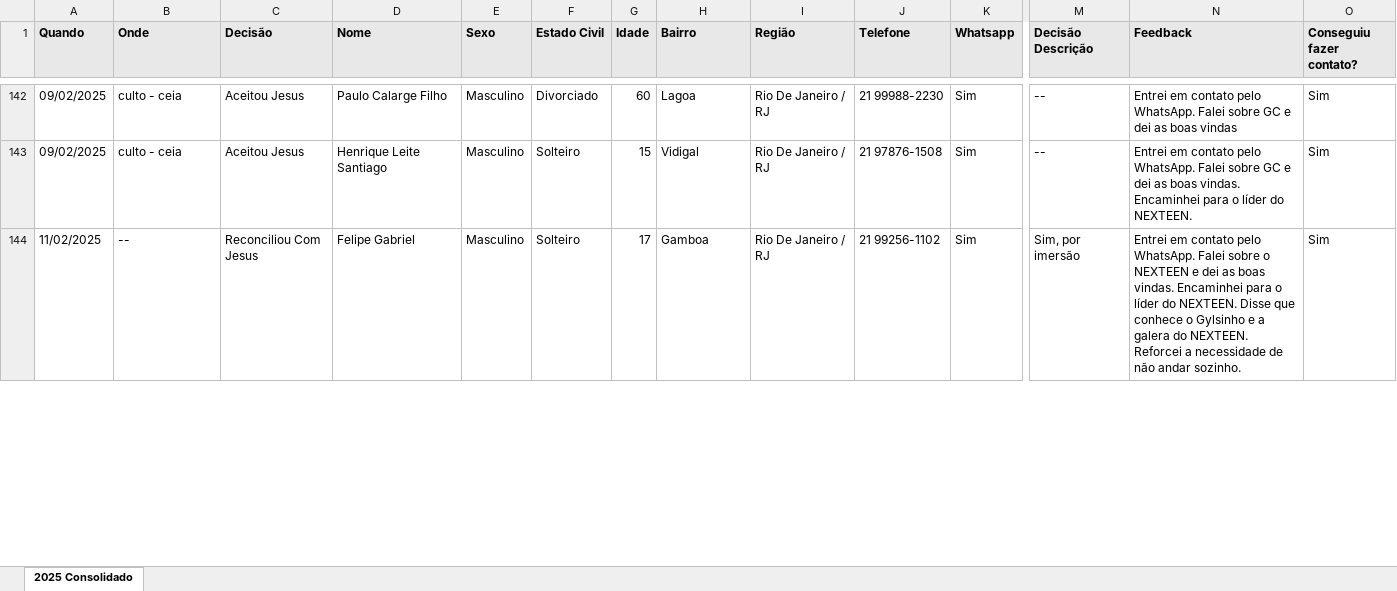
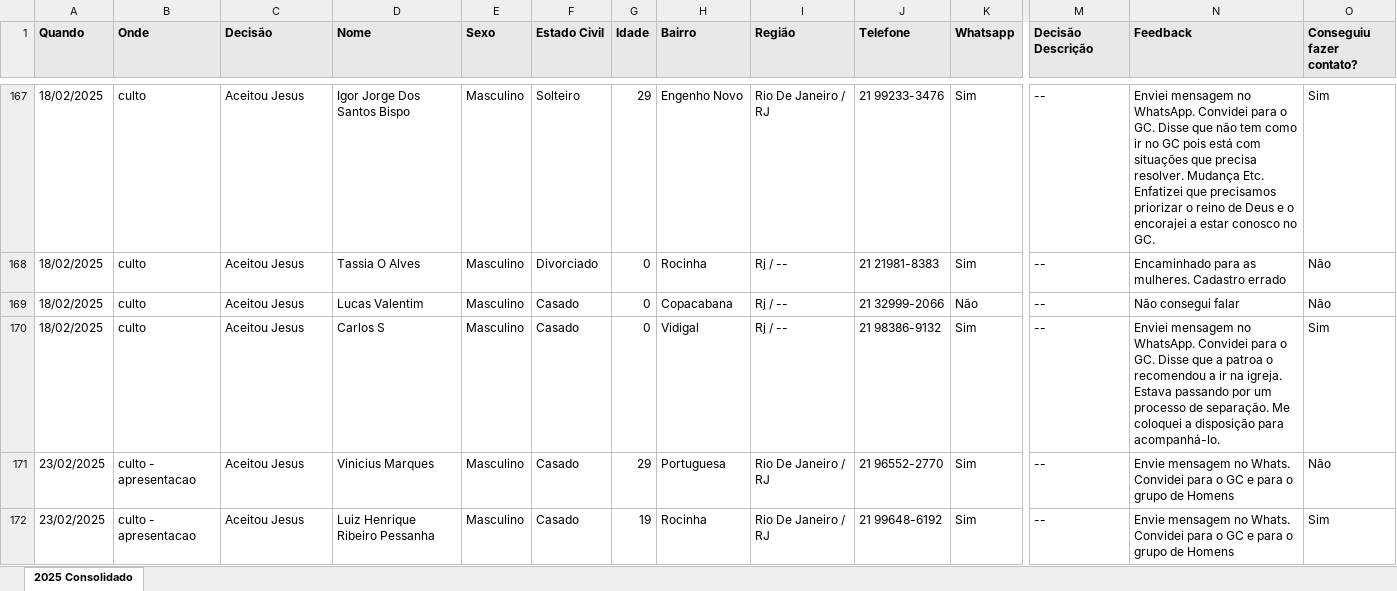
Before and after one commit to brunosobsil/dashboard, an Excel workbook: Consolidado_Bridge_2025.xlsx, sheet 2025 Consolidado, drawn as a sheet; only a part is shown, gaps mark what is left out; values as stored, in another font and other column widths than the file's, no borders; addresses are those after the commit; rows hold the shown columns only; ↵ is a line break in a cell; the diff covers the shown part only; the diff names each change by its address in the sheet, - before the commit and + after, or states it on an @@ line.

Commit message:
Austes de ordenação e novo arquivo de dados

```diff
--- a/Consolidado_Bridge_2025.xlsx (sheet 2025 Consolidado)
+++ b/Consolidado_Bridge_2025.xlsx (sheet 2025 Consolidado)
-A167 (Quando): 09/02/2025
+A167 (Quando): 18/02/2025
-B167 (Onde): culto - ceia
+B167 (Onde): culto
-D167 (Nome): Paulo Calarge Filho
+D167 (Nome): Igor Jorge Dos Santos Bispo
-F167 (Estado Civil): Divorciado
+F167 (Estado Civil): Solteiro
-G167 (Idade): 60
+G167 (Idade): 29
-H167 (Bairro): Lagoa
+H167 (Bairro): Engenho Novo
-J167 (Telefone): 21 99988-2230
+J167 (Telefone): 21 99233-3476
-N167 (Feedback): Entrei em contato pelo WhatsApp. Falei sobre GC e dei as boas vindas
+N167 (Feedback): Enviei mensagem no WhatsApp. Convidei para o GC. Disse que não tem como ir no GC pois está com situações que precisa resolver. Mudança Etc. ↵ Enfatizei que precisamos priorizar o reino de Deus e o encorajei a estar conosco no GC.
+row 168: 18/02/2025 | culto | Aceitou Jesus | Tassia O Alves | Masculino | Divorciado | 0 | Rocinha | Rj / -- | 21 21981-8383 | Sim | -- | Encaminhado para as mulheres. Cadastro errado | Não
+row 169: 18/02/2025 | culto | Aceitou Jesus | Lucas Valentim | Masculino | Casado | 0 | Copacabana | Rj / -- | 21 32999-2066 | Não | -- | Não consegui falar | Não
+row 170: 18/02/2025 | culto | Aceitou Jesus | Carlos S | Masculino | Casado | 0 | Vidigal | Rj / -- | 21 98386-9132 | Sim | -- | Enviei mensagem no WhatsApp. Convidei para o GC. Disse que a patroa o recomendou a ir na igreja. Estava passando por um processo de separação. Me coloquei a disposição para acompanhá-lo. | Sim
+row 171: 23/02/2025 | culto - apresentacao | Aceitou Jesus | Vinicius Marques | Masculino | Casado | 29 | Portuguesa | Rio De Janeiro / RJ | 21 96552-2770 | Sim | -- | Envie mensagem no Whats. Convidei para o GC e para o grupo de Homens | Não
-A172 (Quando): 09/02/2025
+A172 (Quando): 23/02/2025
-B172 (Onde): culto - ceia
+B172 (Onde): culto - apresentacao
-D172 (Nome): Henrique Leite Santiago
+D172 (Nome): Luiz Henrique Ribeiro Pessanha
-F172 (Estado Civil): Solteiro
+F172 (Estado Civil): Casado
-G172 (Idade): 15
+G172 (Idade): 19
-H172 (Bairro): Vidigal
+H172 (Bairro): Rocinha
-J172 (Telefone): 21 97876-1508
+J172 (Telefone): 21 99648-6192
-N172 (Feedback): Entrei em contato pelo WhatsApp. Falei sobre GC e dei as boas vindas. Encaminhei para o líder do NEXTEEN.
+N172 (Feedback): Envie mensagem no Whats. Convidei para o GC e para o grupo de Homens
@@ row 144 moved to row 84: 11/02/2025 @@
```
Also changed, not shown: 33 added rows, 13 removed rows, 69 moved rows and 124 edited cells elsewhere in this sheet, 3 other files.
